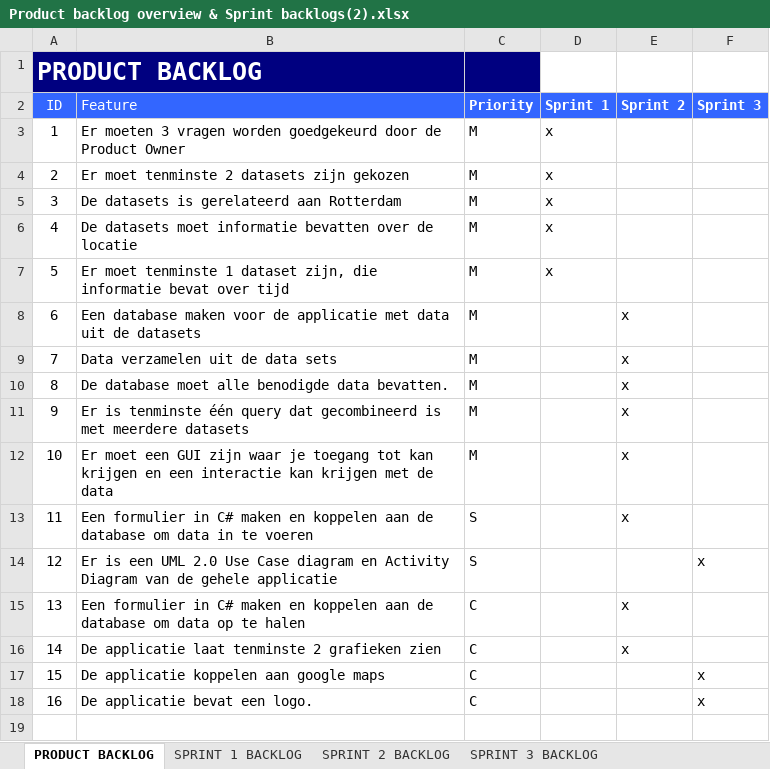
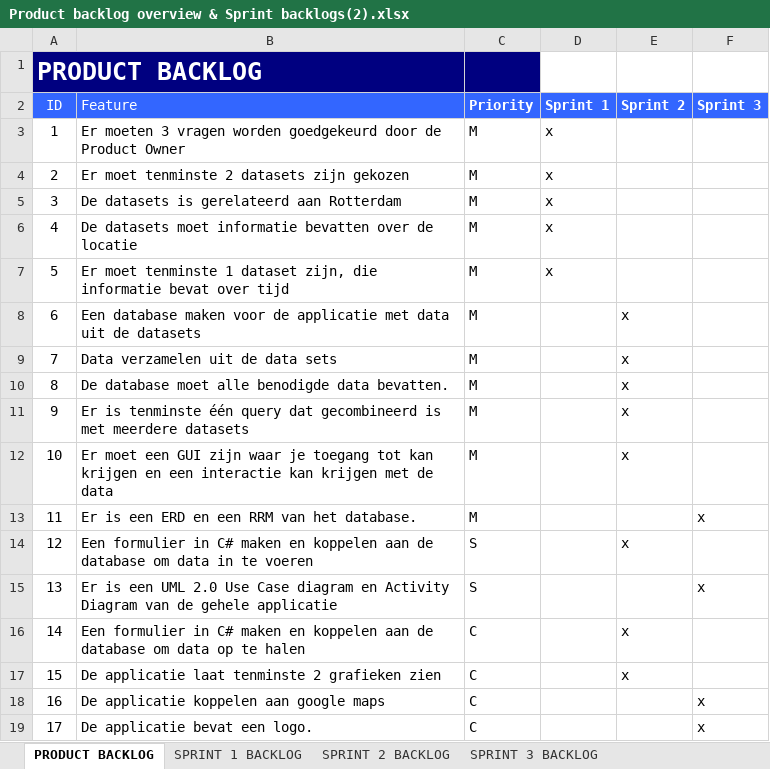
Before and after one commit to Project-3-Data-Application/Project-3-Data-Application, an Excel workbook: documentatie/Excel bestanden/Product backlog overview & Sprint backlogs(2).xlsx, sheet PRODUCT BACKLOG, drawn as a sheet; values as stored, in another font and other column widths than the file's, no borders; addresses are those after the commit; the diff names each change by its address in the sheet, - before the commit and + after, or states it on an @@ line.

```diff
--- a/documentatie/Excel bestanden/Product backlog overview & Sprint backlogs(2).xlsx (sheet PRODUCT BACKLOG)
+++ b/documentatie/Excel bestanden/Product backlog overview & Sprint backlogs(2).xlsx (sheet PRODUCT BACKLOG)
+row 13: 11 | Er is een ERD en een RRM van het database. | M |  |  | x
@@ column A (ID) renumbered from row 14 down @@
```
Also changed, not shown: sheet SPRINT 3 BACKLOG, sheet SPRINT 2 BACKLOG.
